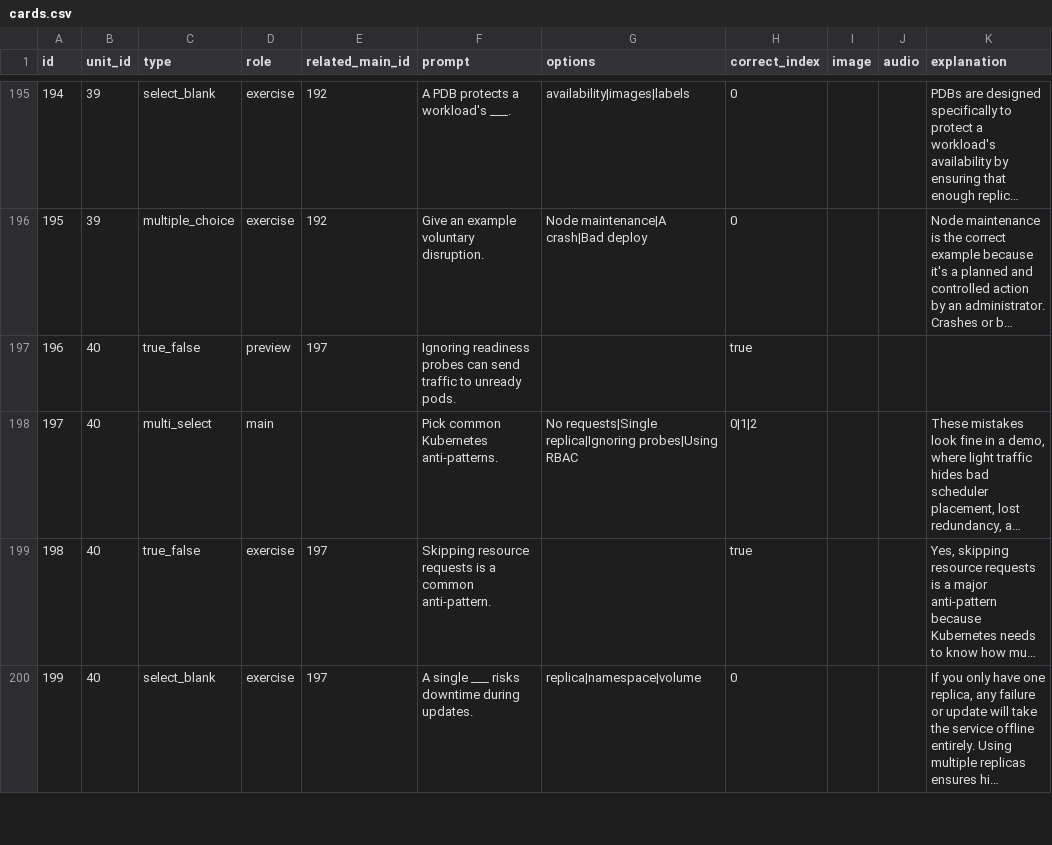
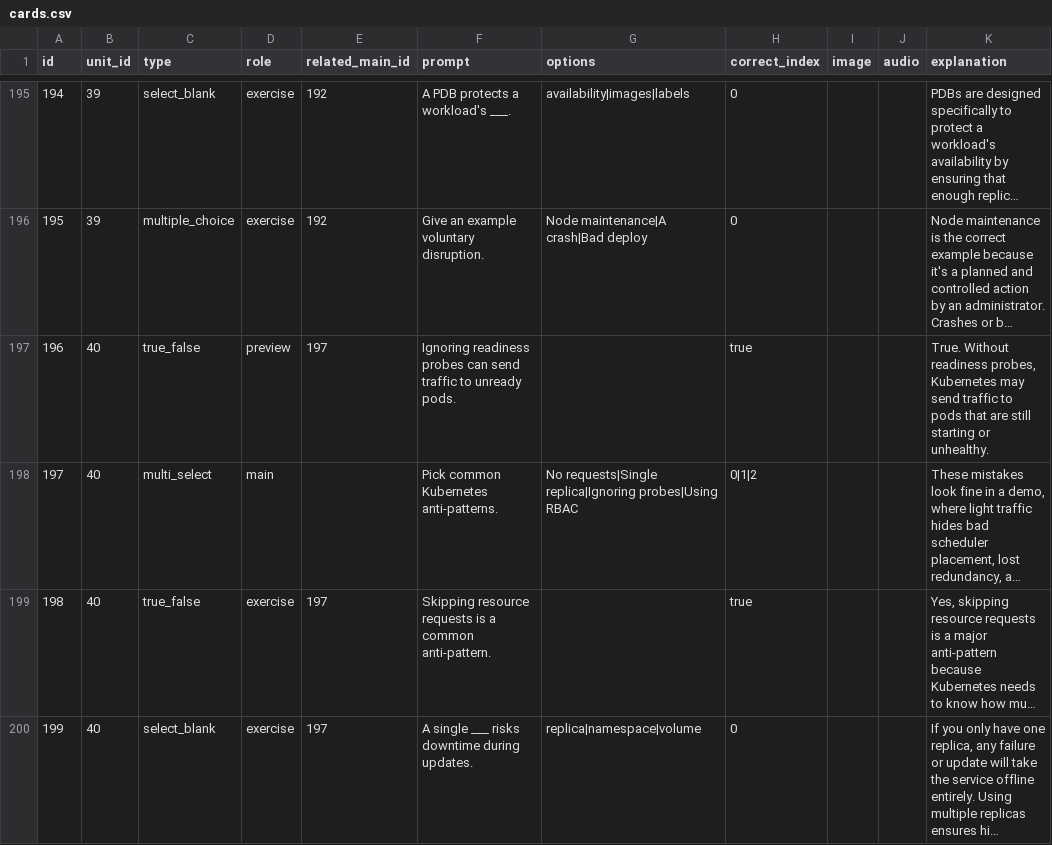
Before and after one commit to yaaddi-courses/kubernetes-fundamentals, a CSV file: source/cards.csv, drawn as a sheet; only a part is shown, gaps mark what is left out; long unchanged cells end in …; the diff covers the shown part only; the diff names each change by its address in the sheet, - before the commit and + after, or states it on an @@ line.

Commit message:
Release 1.2.0: Added an explanation to 26 card(s) that had none.

```diff
--- a/source/cards.csv
+++ b/source/cards.csv
-K197 (explanation): (empty)
+K197 (explanation): True. Without readiness probes, Kubernetes may send traffic to pods that are still starting or unhealthy.
```
Also changed, not shown: 25 edited cells elsewhere in this file, source/meta.csv, 2 other files.
